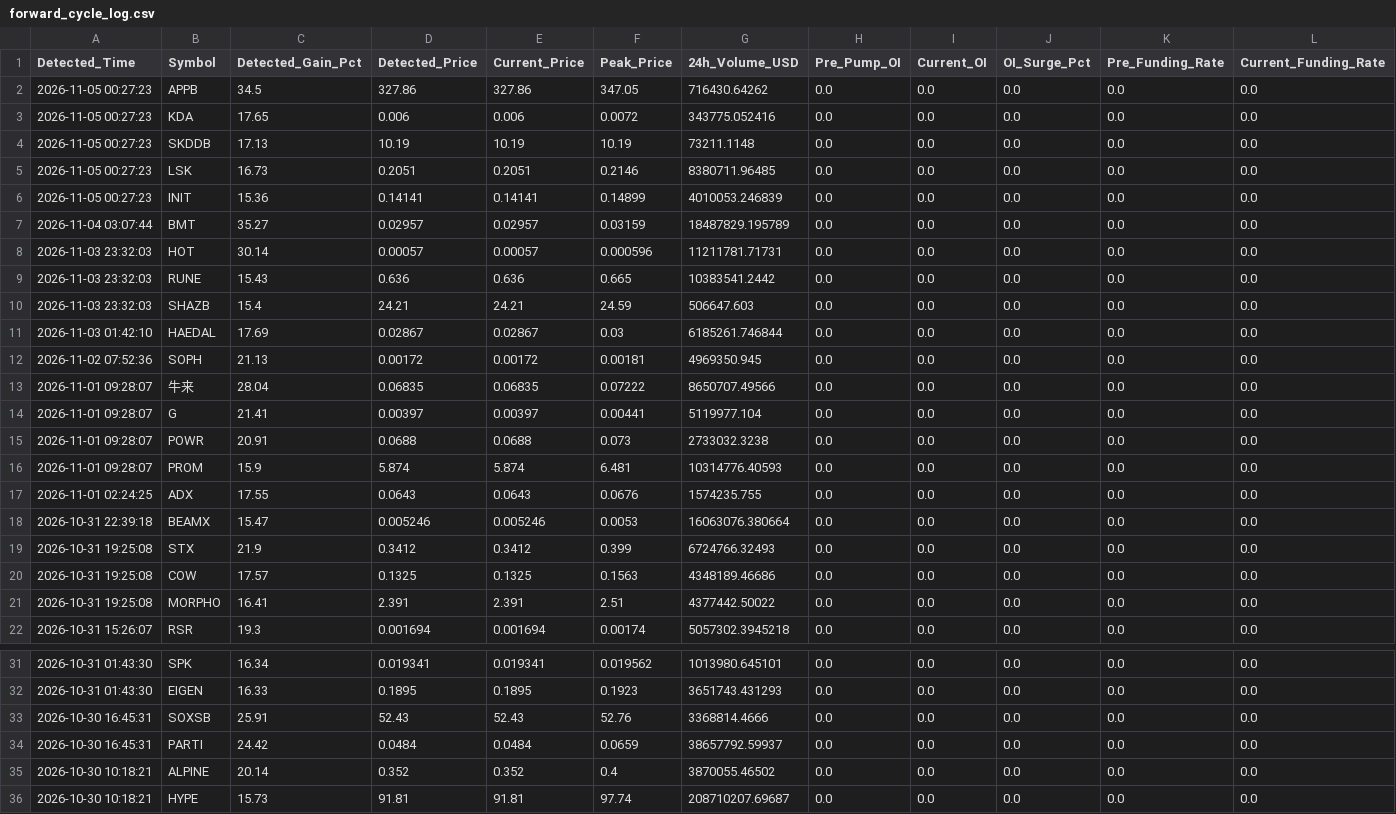
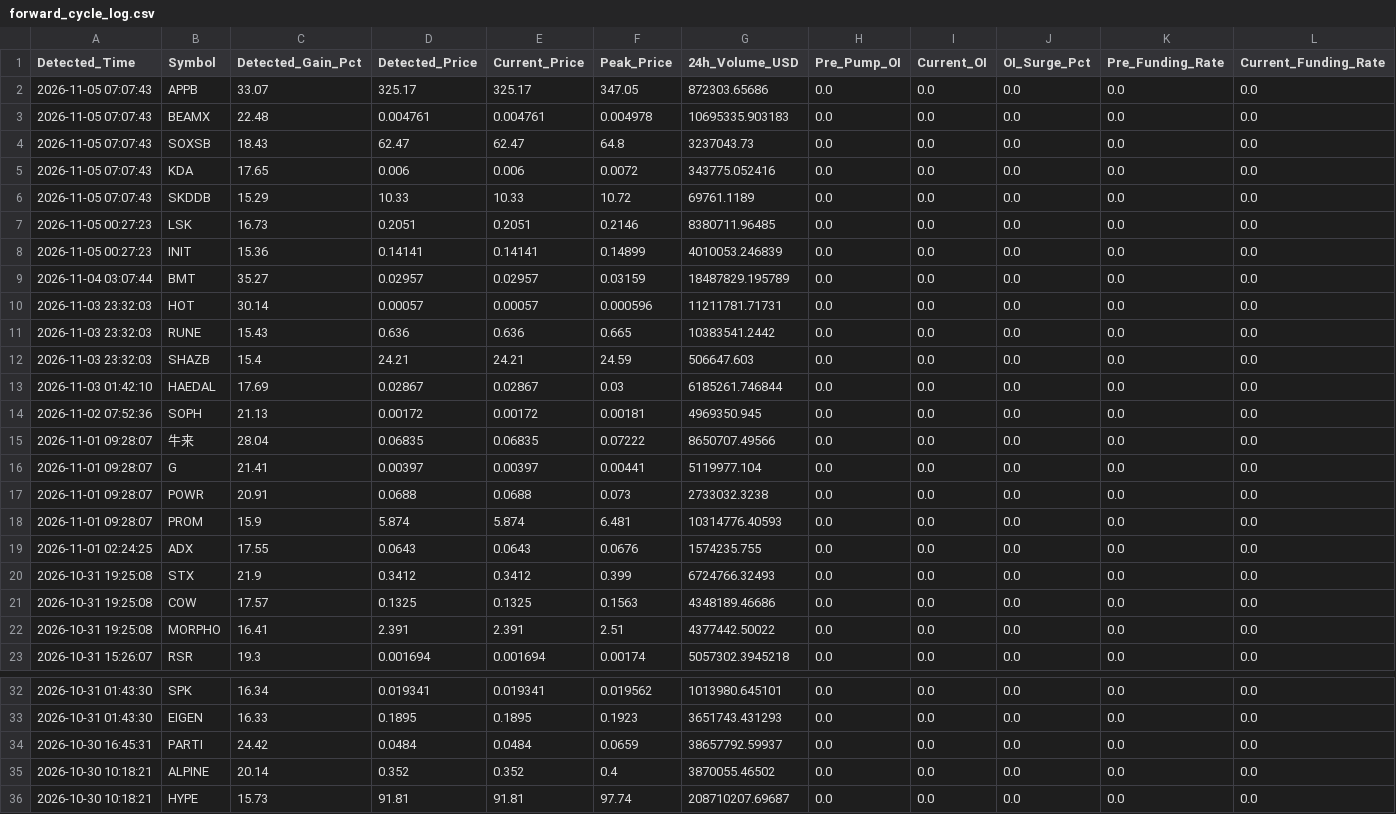
Before and after one commit to Mobinul88/mobinul, a CSV file: forward_cycle_log.csv, drawn as a sheet; only a part is shown, gaps mark what is left out; removed rows and columns are numbered as before the commit, all else as after; rows hold the shown columns only; the diff names each change by its address in the sheet, - before the commit and + after, or states it on an @@ line.

```diff
--- a/forward_cycle_log.csv
+++ b/forward_cycle_log.csv
-A2 (Detected_Time): 2026-11-05 00:27:23
+A2 (Detected_Time): 2026-11-05 07:07:43
-C2 (Detected_Gain_Pct): 34.5
+C2 (Detected_Gain_Pct): 33.07
-D2 (Detected_Price): 327.86
+D2 (Detected_Price): 325.17
-E2 (Current_Price): 327.86
+E2 (Current_Price): 325.17
-G2 (24h_Volume_USD): 716430.64262
+G2 (24h_Volume_USD): 872303.65686
+row 3: 2026-11-05 07:07:43 | BEAMX | 22.48 | 0.004761 | 0.004761 | 0.004978 | 10695335.903183 | 0.0 | 0.0 | 0.0 | 0.0 | 0.0
+row 4: 2026-11-05 07:07:43 | SOXSB | 18.43 | 62.47 | 62.47 | 64.8 | 3237043.73 | 0.0 | 0.0 | 0.0 | 0.0 | 0.0
-A5:A6 (Detected_Time): 2026-11-05 00:27:23
+A5:A6 (Detected_Time): 2026-11-05 07:07:43
-C6 (Detected_Gain_Pct): 17.13
+C6 (Detected_Gain_Pct): 15.29
-D6 (Detected_Price): 10.19
+D6 (Detected_Price): 10.33
-E6 (Current_Price): 10.19
+E6 (Current_Price): 10.33
-F6 (Peak_Price): 10.19
+F6 (Peak_Price): 10.72
-G6 (24h_Volume_USD): 73211.1148
+G6 (24h_Volume_USD): 69761.1189
-row 18: 2026-10-31 22:39:18 | BEAMX | 15.47 | 0.005246 | 0.005246 | 0.0053 | 16063076.380664 | 0.0 | 0.0 | 0.0 | 0.0 | 0.0
-row 33: 2026-10-30 16:45:31 | SOXSB | 25.91 | 52.43 | 52.43 | 52.76 | 3368814.4666 | 0.0 | 0.0 | 0.0 | 0.0 | 0.0
```
